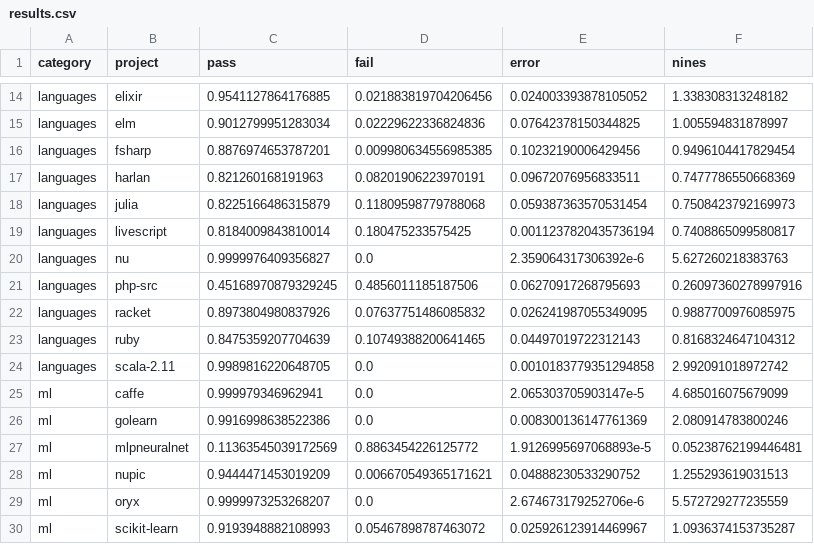
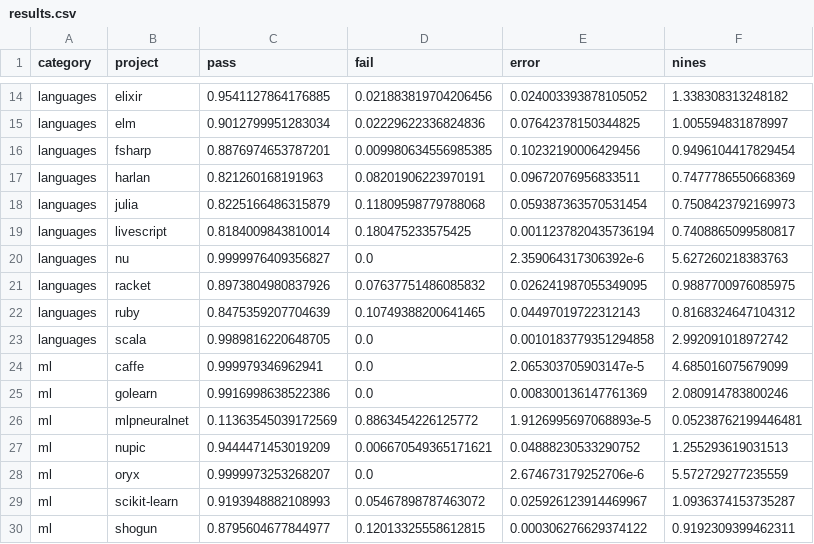
Before and after one commit to danluu/dump, a CSV file: travis-api/results.csv, drawn as a sheet; only a part is shown, gaps mark what is left out; the shorter side is filled out with more unchanged rows.

Commit message:
Remove php (travis probably borked?), remove scala version from name.

```diff
--- a/travis-api/results.csv
+++ b/travis-api/results.csv
@@ -20,6 +20,5 @@ languages,livescript,0.8184009843810014,0.180475233575425,0.0011237820435736194,
 languages,nu,0.9999976409356827,0.0,2.359064317306392e-6,5.627260218383763
-languages,php-src,0.45168970879329245,0.4856011185187506,0.06270917268795693,0.26097360278997916
 languages,racket,0.8973804980837926,0.07637751486085832,0.026241987055349095,0.9887700976085975
 languages,ruby,0.8475359207704639,0.10749388200641465,0.04497019722312143,0.8168324647104312
-languages,scala-2.11,0.9989816220648705,0.0,0.0010183779351294858,2.992091018972742
+languages,scala,0.9989816220648705,0.0,0.0010183779351294858,2.992091018972742
 ml,caffe,0.999979346962941,0.0,2.065303705903147e-5,4.685016075679099
```
